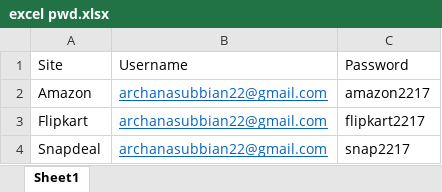
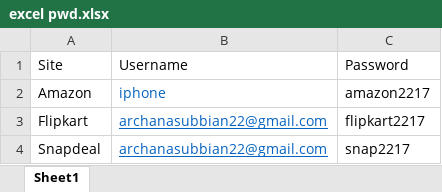
Before and after one commit to archanaGit17/Flipkart-Excel_fetch-maven, an Excel workbook: Excel/excel pwd.xlsx, sheet Sheet1, drawn as a sheet; values as stored, in another font and other column widths than the file's, no borders; the diff names each change by its address in the sheet, - before the commit and + after, or states it on an @@ line.

```diff
--- a/Excel/excel pwd.xlsx (sheet Sheet1)
+++ b/Excel/excel pwd.xlsx (sheet Sheet1)
-B2: archanasubbian22@gmail.com
+B2: iphone
-B2 underline: on
+B2 underline: off
```
Also changed, not shown: 4 other files.
